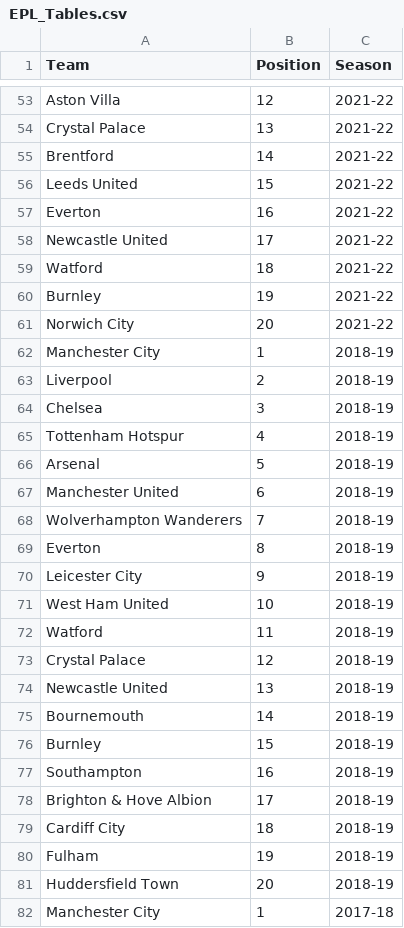
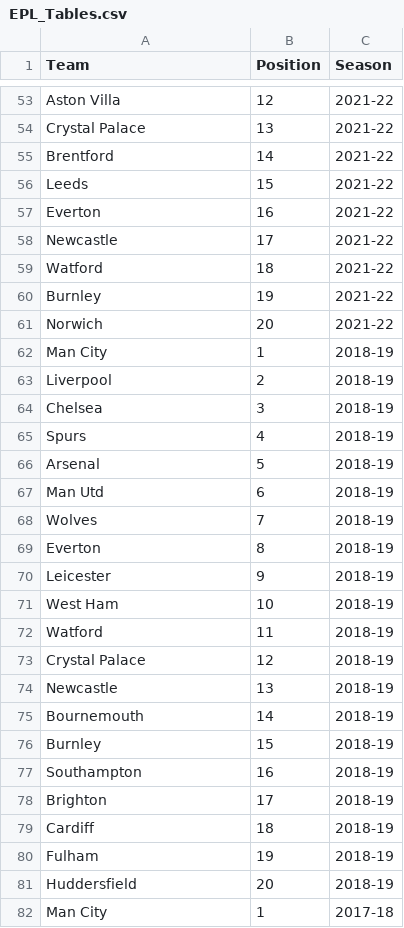
Before and after one commit to hledwards33/FPL_Predictive_Team_Selection, a CSV file: Data/Raw_Data/EPL_Tables.csv, drawn as a sheet; only a part is shown, gaps mark what is left out; the diff covers the shown part only.

```diff
--- a/Data/Raw_Data/EPL_Tables.csv
+++ b/Data/Raw_Data/EPL_Tables.csv
@@ -55,21 +55,21 @@ Crystal Palace,13,2021-22
 Brentford,14,2021-22
-Leeds United,15,2021-22
+Leeds,15,2021-22
 Everton,16,2021-22
-Newcastle United,17,2021-22
+Newcastle,17,2021-22
 Watford,18,2021-22
 Burnley,19,2021-22
-Norwich City,20,2021-22
-Manchester City,1,2018-19
+Norwich,20,2021-22
+Man City,1,2018-19
 Liverpool,2,2018-19
 Chelsea,3,2018-19
-Tottenham Hotspur,4,2018-19
+Spurs,4,2018-19
 Arsenal,5,2018-19
-Manchester United,6,2018-19
-Wolverhampton Wanderers,7,2018-19
+Man Utd,6,2018-19
+Wolves,7,2018-19
 Everton,8,2018-19
-Leicester City,9,2018-19
-West Ham United,10,2018-19
+Leicester,9,2018-19
+West Ham,10,2018-19
 Watford,11,2018-19
 Crystal Palace,12,2018-19
-Newcastle United,13,2018-19
+Newcastle,13,2018-19
 Bournemouth,14,2018-19
@@ -77,6 +77,6 @@ Burnley,15,2018-19
 Southampton,16,2018-19
-Brighton & Hove Albion,17,2018-19
-Cardiff City,18,2018-19
+Brighton,17,2018-19
+Cardiff,18,2018-19
 Fulham,19,2018-19
-Huddersfield Town,20,2018-19
-Manchester City,1,2017-18
+Huddersfield,20,2018-19
+Man City,1,2017-18
```
Also changed, not shown: 2 added rows, 2 removed rows and 64 edited cells elsewhere in this file, 1 other file.
